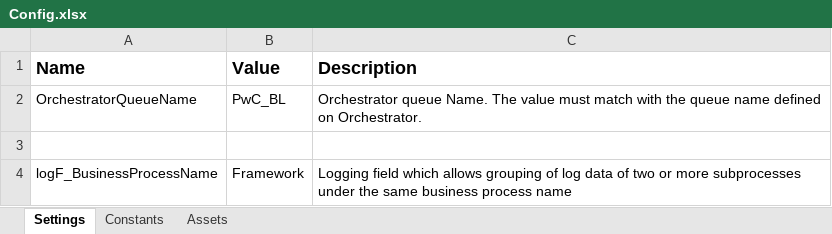
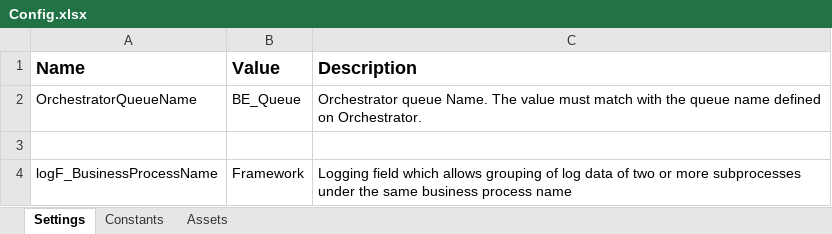
Before and after one commit to marcos-thiago/ReFramework-WordIndexes, an Excel workbook: MainProcess/Data/Config.xlsx, sheet Settings, drawn as a sheet; values as stored, in another font and other column widths than the file's, no borders; the diff names each change by its address in the sheet, - before the commit and + after, or states it on an @@ line.

Commit message:
docs: Changed information on Configuration file

```diff
--- a/MainProcess/Data/Config.xlsx (sheet Settings)
+++ b/MainProcess/Data/Config.xlsx (sheet Settings)
-B2 (Value): PwC_BL
+B2 (Value): BE_Queue
```
